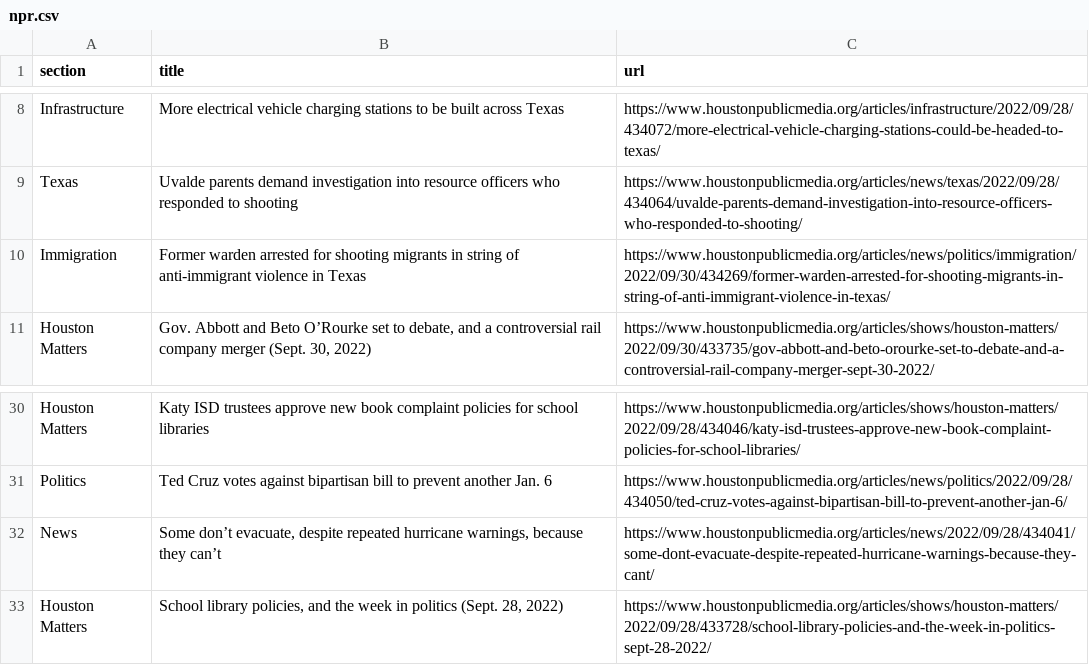
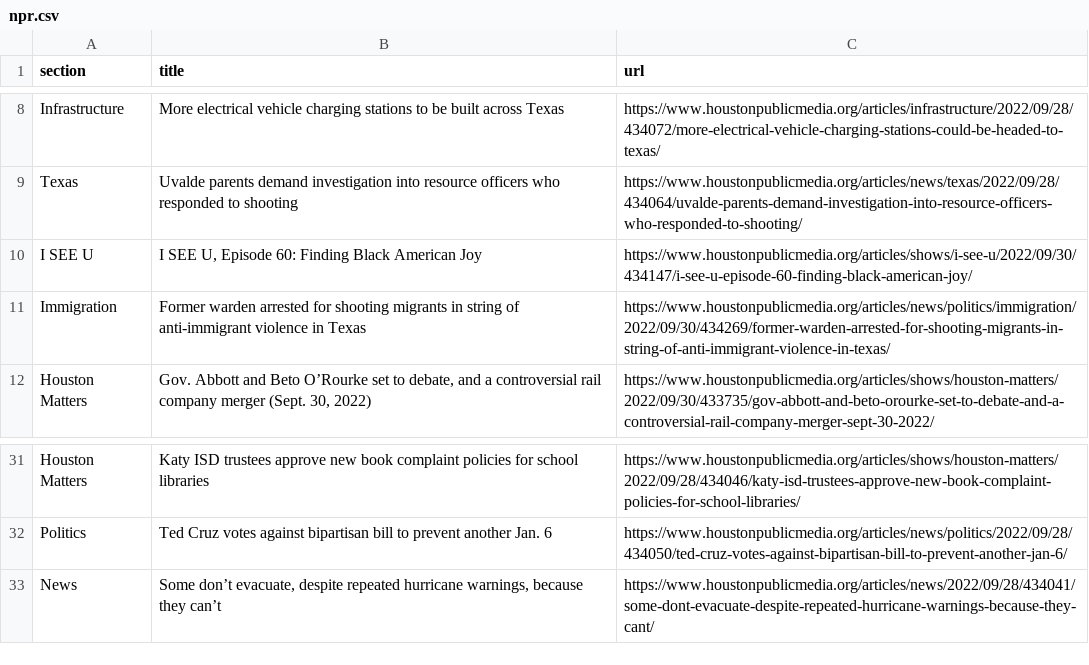
Before and after one commit to tanazm/Houston_scraped, a CSV file: npr.csv, drawn as a sheet; only a part is shown, gaps mark what is left out.

```diff
--- a/npr.csv
+++ b/npr.csv
@@ -9,2 +9,3 @@ Infrastructure,More electrical vehicle charging stations to be built across Texa
 Texas,Uvalde parents demand investigation into resource officers who responded to shooting,https://www.houstonpublicmedia.org/articles/news/texas/2022/09/28/434064/uvalde-parents-demand-investigation-into-resource-officers-who-responded-to-shooting/
+I SEE U,"I SEE U, Episode 60: Finding Black American Joy",https://www.houstonpublicmedia.org/articles/shows/i-see-u/2022/09/30/434147/i-see-u-episode-60-finding-black-american-joy/
 Immigration,Former warden arrested for shooting migrants in string of anti-immigrant violence in Texas,https://www.houstonpublicmedia.org/articles/news/politics/immigration/2022/09/30/434269/former-warden-arrested-for-shooting-migrants-in-string-of-anti-immigrant-violence-in-texas/
@@ -32,2 +33 @@ Politics,Ted Cruz votes against bipartisan bill to prevent another Jan. 6,https:
 News,"Some don’t evacuate, despite repeated hurricane warnings, because they can’t",https://www.houstonpublicmedia.org/articles/news/2022/09/28/434041/some-dont-evacuate-despite-repeated-hurricane-warnings-because-they-cant/
-Houston Matters,"School library policies, and the week in politics (Sept. 28, 2022)",https://www.houstonpublicmedia.org/articles/shows/houston-matters/2022/09/28/433728/school-library-policies-and-the-week-in-politics-sept-28-2022/
```
